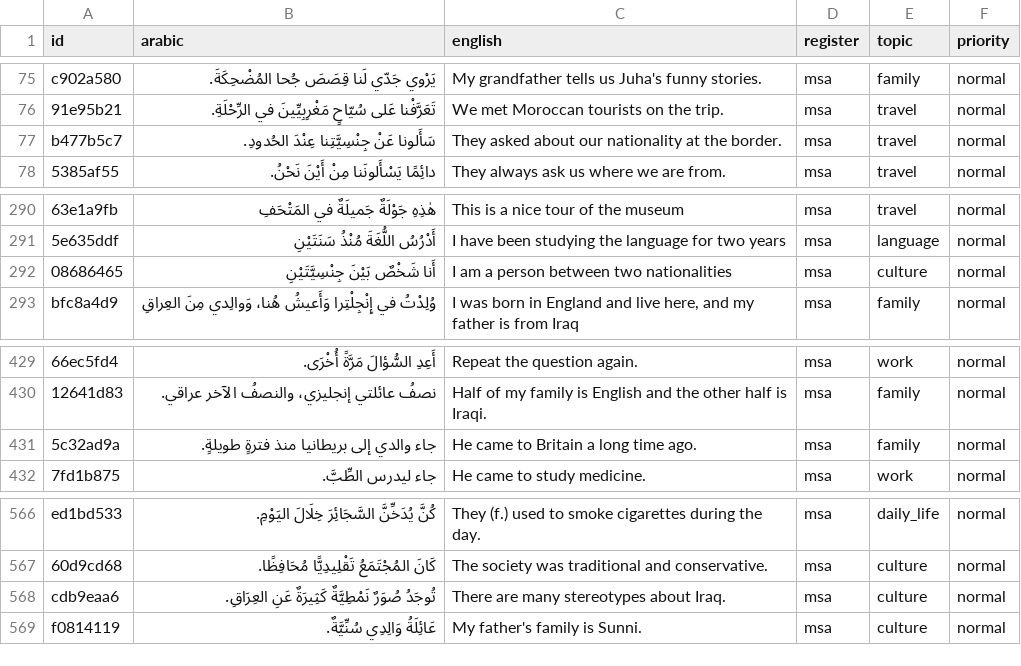
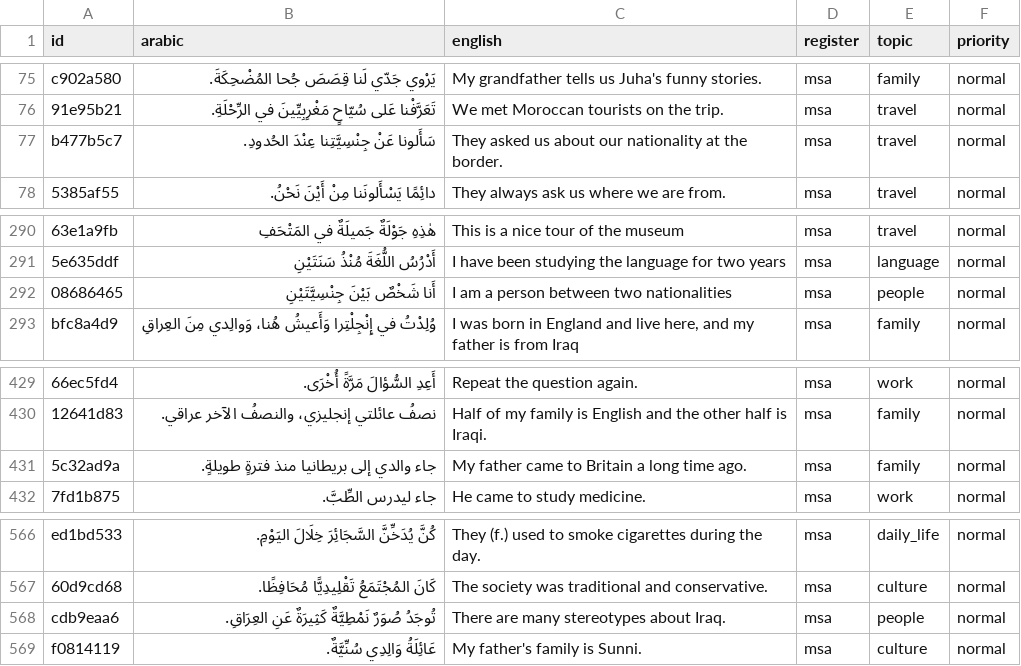
Before and after one commit to dkmohamad/kallim, a CSV file: chunks.csv, drawn as a sheet; only a part is shown, gaps mark what is left out; the diff covers the shown part only; the diff names each change by its address in the sheet, - before the commit and + after, or states it on an @@ line.

```diff
--- a/chunks.csv
+++ b/chunks.csv
-C77 (english): They asked about our…
+C77 (english): They asked us about our…
-E292 (topic): culture
+E292 (topic): people
-C431 (english): He came to Britain a long time ago.
+C431 (english): My father came to Britain a long time ago.
-E568 (topic): culture
+E568 (topic): people
```
Also changed, not shown: 18 added rows and 17 edited cells elsewhere in this file, 2 other files.
